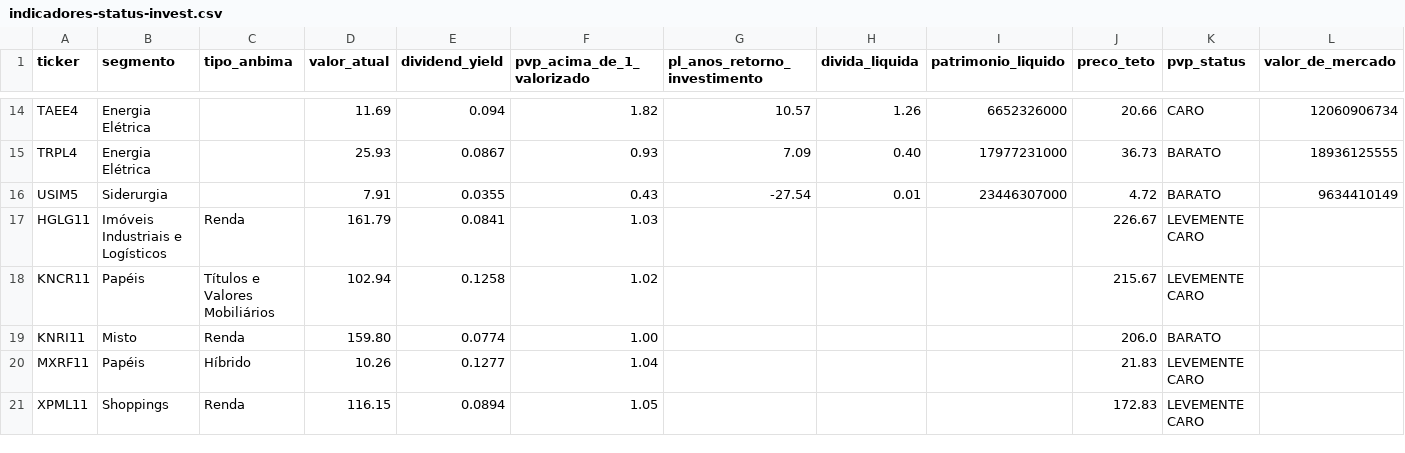
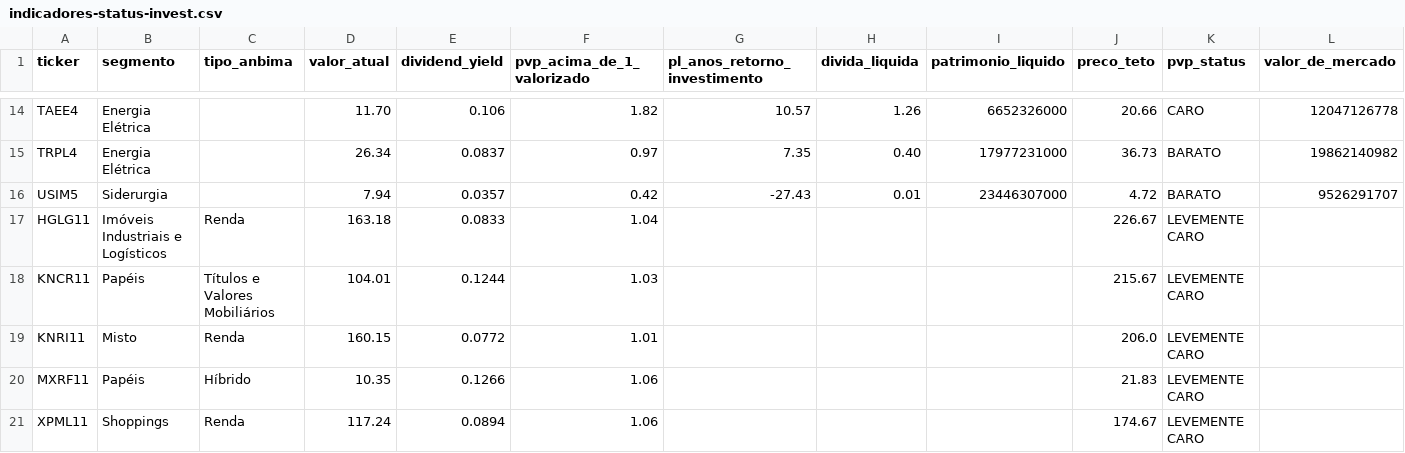
Before and after one commit to Genicleito/market_trading_analysis, a CSV file: indicadores-status-invest.csv, drawn as a sheet; only a part is shown, gaps mark what is left out; the diff covers the shown part only; the diff names each change by its address in the sheet, - before the commit and + after, or states it on an @@ line.

Commit message:
Update indicadores-status-invest.csv

```diff
--- a/indicadores-status-invest.csv
+++ b/indicadores-status-invest.csv
-D14 (valor_atual): 11.69
+D14 (valor_atual): 11.70
-E14 (dividend_yield): 0.094
+E14 (dividend_yield): 0.106
-L14 (valor_de_mercado): 12060906734
+L14 (valor_de_mercado): 12047126778
-D15 (valor_atual): 25.93
+D15 (valor_atual): 26.34
-E15 (dividend_yield): 0.0867
+E15 (dividend_yield): 0.0837
-F15 (pvp_acima_de_1_valorizado): 0.93
+F15 (pvp_acima_de_1_valorizado): 0.97
-G15 (pl_anos_retorno_investimento): 7.09
+G15 (pl_anos_retorno_investimento): 7.35
-L15 (valor_de_mercado): 18936125555
+L15 (valor_de_mercado): 19862140982
-D16 (valor_atual): 7.91
+D16 (valor_atual): 7.94
-E16 (dividend_yield): 0.0355
+E16 (dividend_yield): 0.0357
-F16 (pvp_acima_de_1_valorizado): 0.43
+F16 (pvp_acima_de_1_valorizado): 0.42
-G16 (pl_anos_retorno_investimento): -27.54
+G16 (pl_anos_retorno_investimento): -27.43
-L16 (valor_de_mercado): 9634410149
+L16 (valor_de_mercado): 9526291707
-D17 (valor_atual): 161.79
+D17 (valor_atual): 163.18
-E17 (dividend_yield): 0.0841
+E17 (dividend_yield): 0.0833
-F17 (pvp_acima_de_1_valorizado): 1.03
+F17 (pvp_acima_de_1_valorizado): 1.04
-D18 (valor_atual): 102.94
+D18 (valor_atual): 104.01
-E18 (dividend_yield): 0.1258
+E18 (dividend_yield): 0.1244
-F18 (pvp_acima_de_1_valorizado): 1.02
+F18 (pvp_acima_de_1_valorizado): 1.03
-D19 (valor_atual): 159.80
+D19 (valor_atual): 160.15
-E19 (dividend_yield): 0.0774
+E19 (dividend_yield): 0.0772
-F19 (pvp_acima_de_1_valorizado): 1.00
+F19 (pvp_acima_de_1_valorizado): 1.01
-K19 (pvp_status): BARATO
+K19 (pvp_status): LEVEMENTE CARO
-D20 (valor_atual): 10.26
+D20 (valor_atual): 10.35
-E20 (dividend_yield): 0.1277
+E20 (dividend_yield): 0.1266
-F20 (pvp_acima_de_1_valorizado): 1.04
+F20 (pvp_acima_de_1_valorizado): 1.06
-D21 (valor_atual): 116.15
+D21 (valor_atual): 117.24
-F21 (pvp_acima_de_1_valorizado): 1.05
+F21 (pvp_acima_de_1_valorizado): 1.06
-J21 (preco_teto): 172.83
+J21 (preco_teto): 174.67
```
Also changed, not shown: 61 edited cells elsewhere in this file.
